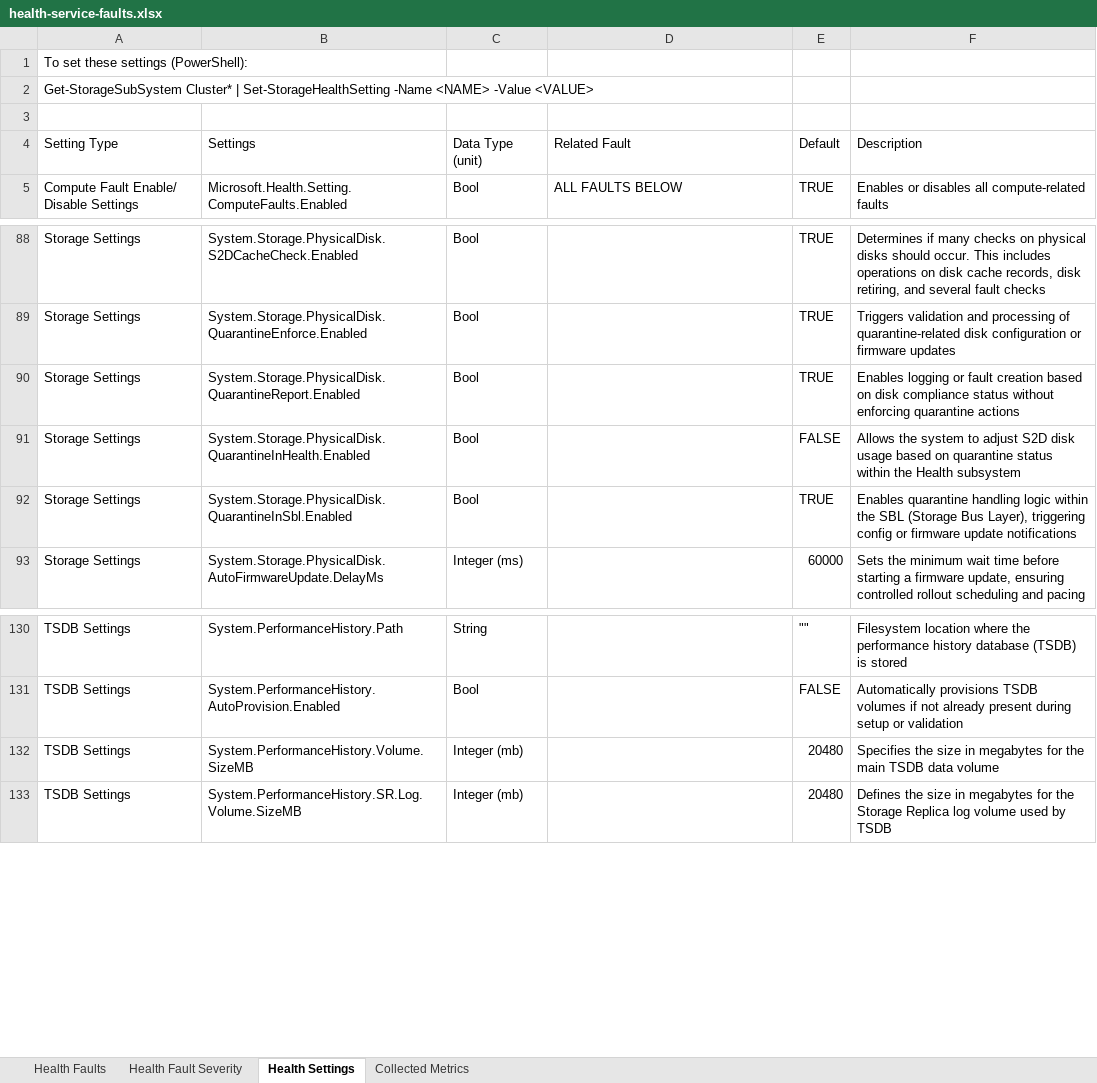
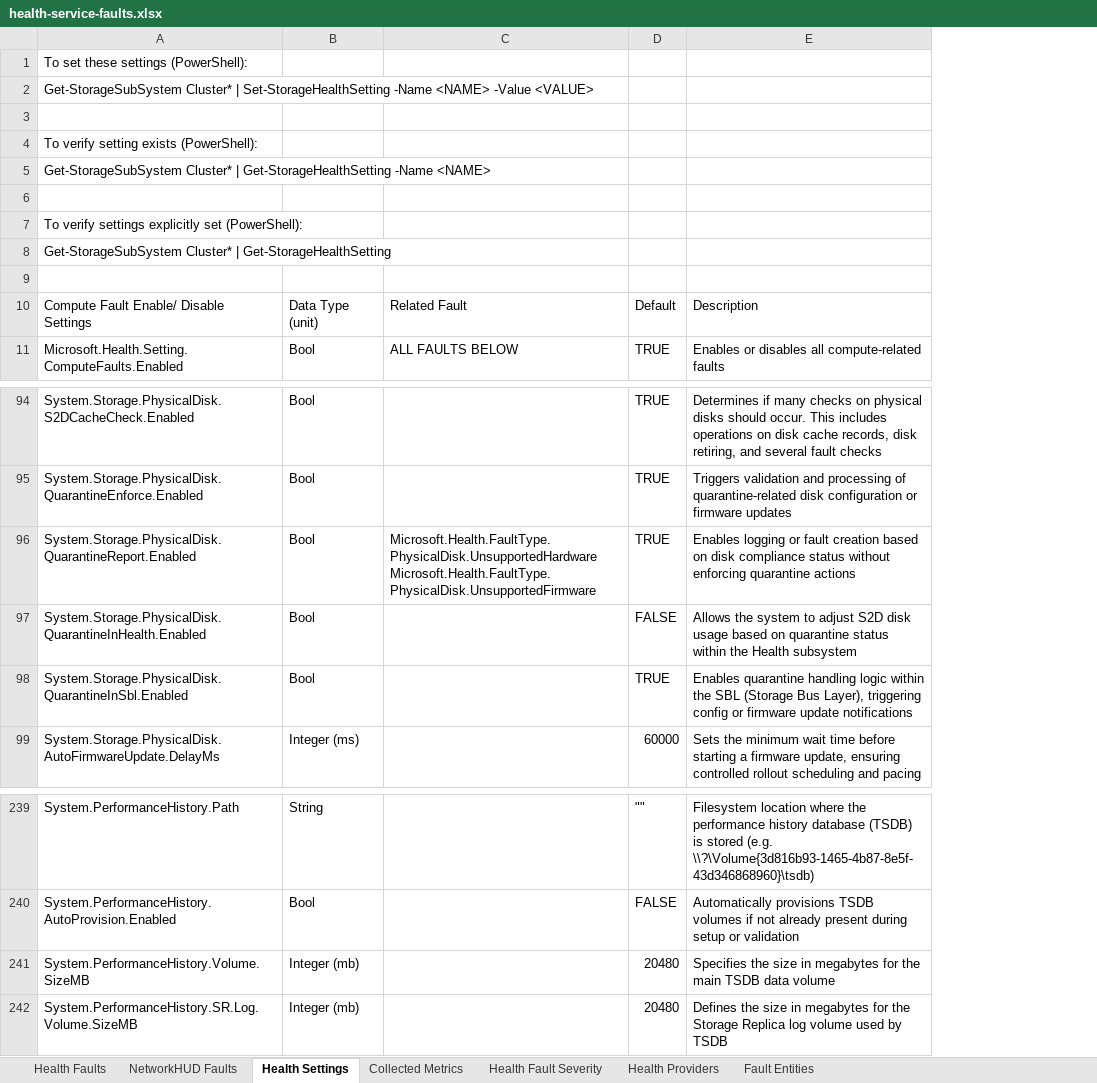
Before and after one commit to Azure-Samples/AzureLocal, an Excel workbook: health-service-faults/health-service-faults.xlsx, sheet Health Settings, drawn as a sheet; only a part is shown, gaps mark what is left out; values as stored, in another font and other column widths than the file's, no cell formats; table styles not drawn; removed rows and columns are numbered as before the commit, all else as after; the diff covers the shown part only; the diff names each change by its address in the sheet, - before the commit and + after, or states it on an @@ line.

Commit message:
Updated health service faults spreadsheet
Added additional columns to faults, new page for NetworkHUD faults, additional settings, health providers and GUIDs, and fault entity types.

```diff
--- a/health-service-faults/health-service-faults.xlsx (sheet Health Settings)
+++ b/health-service-faults/health-service-faults.xlsx (sheet Health Settings)
+sheet tab: NetworkHUD Faults
+sheet tab: Health Providers
+sheet tab: Fault Entities
@@ sheet tab order changed: Health Faults | NetworkHUD Faults | Health Settings | Collected Metrics | Health Fault Severity | Health Providers | Fault Entities @@
-column A, rows 1-5: To set these settings (PowerShell): | Get-StorageSubSystem Cluster* | Set-StorageHealthSetting -Name <NAME> -Value <VALUE> |  | Setting Type | Compute Fault Enable/ Disable Settings; rows 88-93: all Storage Settings; rows 130-133: all TSDB Settings
+row 1: To set these settings (PowerShell):
+row 2: Get-StorageSubSystem Cluster* | Set-StorageHealthSetting -Name <NAME> -Value <VALUE>
+row 4: To verify setting exists (PowerShell):
+row 5: Get-StorageSubSystem Cluster* | Get-StorageHealthSetting -Name <NAME>
+row 7: To verify settings explicitly set (PowerShell):
+row 8: Get-StorageSubSystem Cluster* | Get-StorageHealthSetting
-A10: Settings
+A10: Compute Fault Enable/ Disable Settings
-C96: (empty)
+C96: Microsoft.Health.FaultType.PhysicalDisk.UnsupportedHardware Microsoft.Health.FaultType.PhysicalDisk.UnsupportedFirmware
-E239: …is stored
+E239: …is stored (e.g. \\?\Volume{3d816b93-1465-4b87-8e5f-43d346868960}\tsdb)
```
Also changed, not shown: 150 added rows and 1 removed row elsewhere in this sheet, sheet Health Faults, sheet Health Fault Severity, cell formats.
